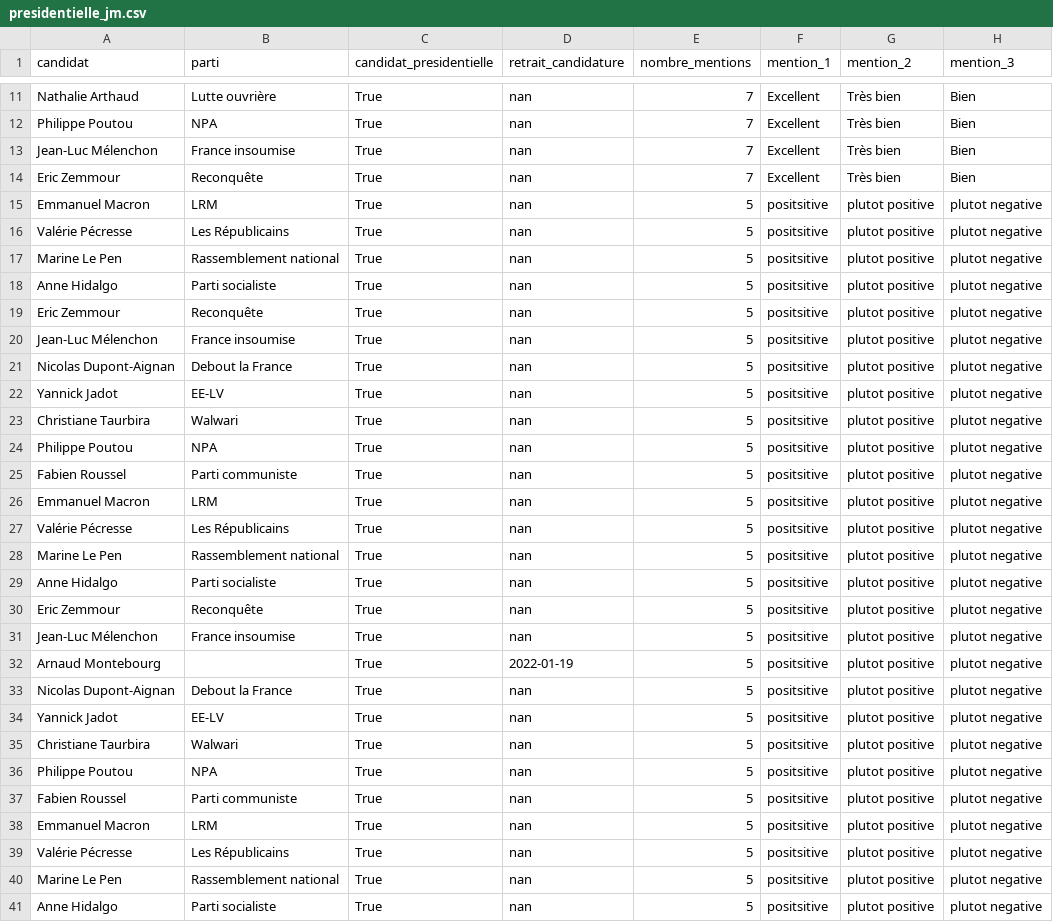
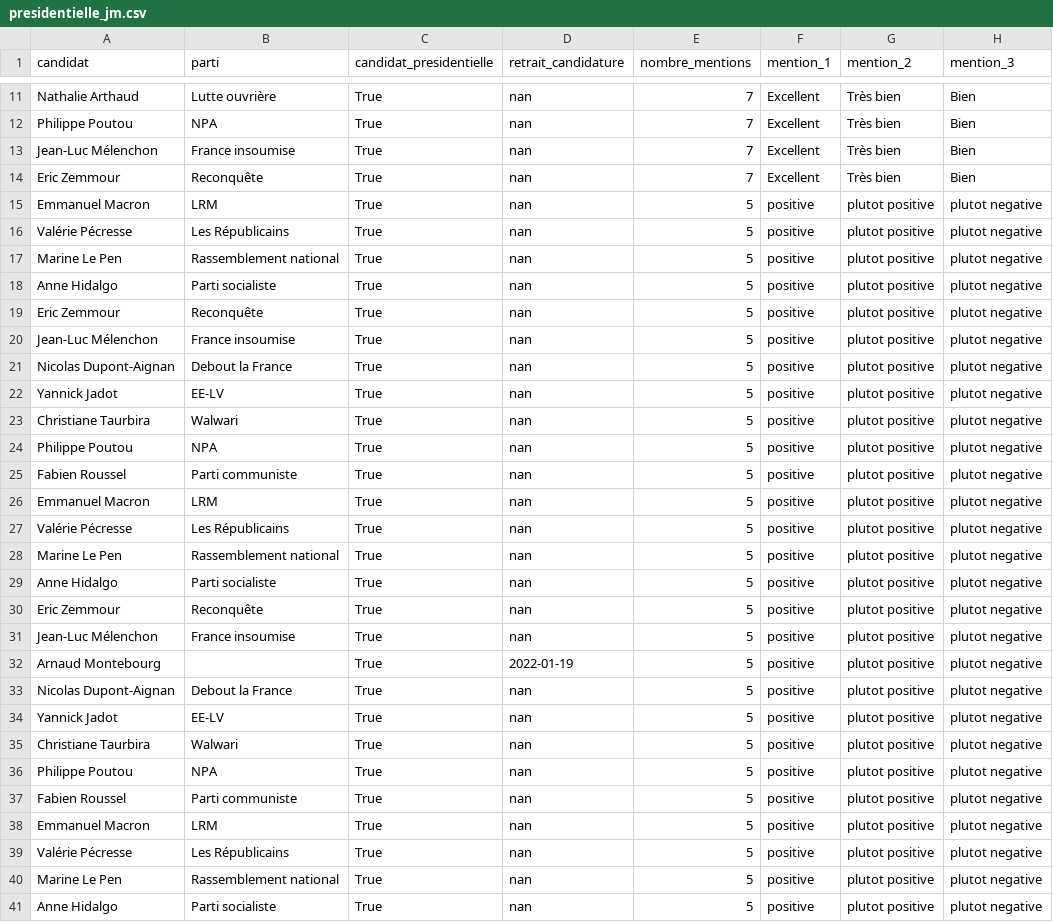
Before and after one commit to MieuxVoter/majority-judgment-tracker, a CSV file: presidentielle_jm.csv, drawn as a sheet; only a part is shown, gaps mark what is left out; the diff covers the shown part only; the diff names each change by its address in the sheet, - before the commit and + after, or states it on an @@ line.

Commit message:
typo

```diff
--- a/presidentielle_jm.csv
+++ b/presidentielle_jm.csv
-F15:F41 (mention_1): positsitive
+F15:F41 (mention_1): positive
```
Also changed, not shown: 89 edited cells elsewhere in this file, 1 other file.
